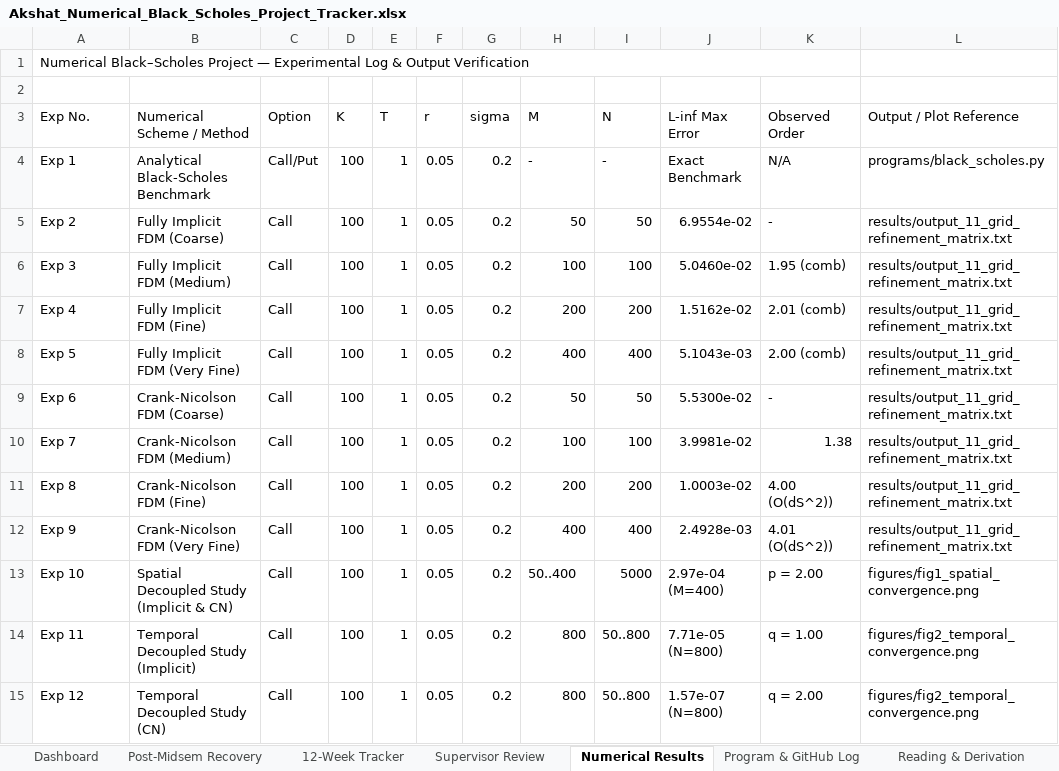
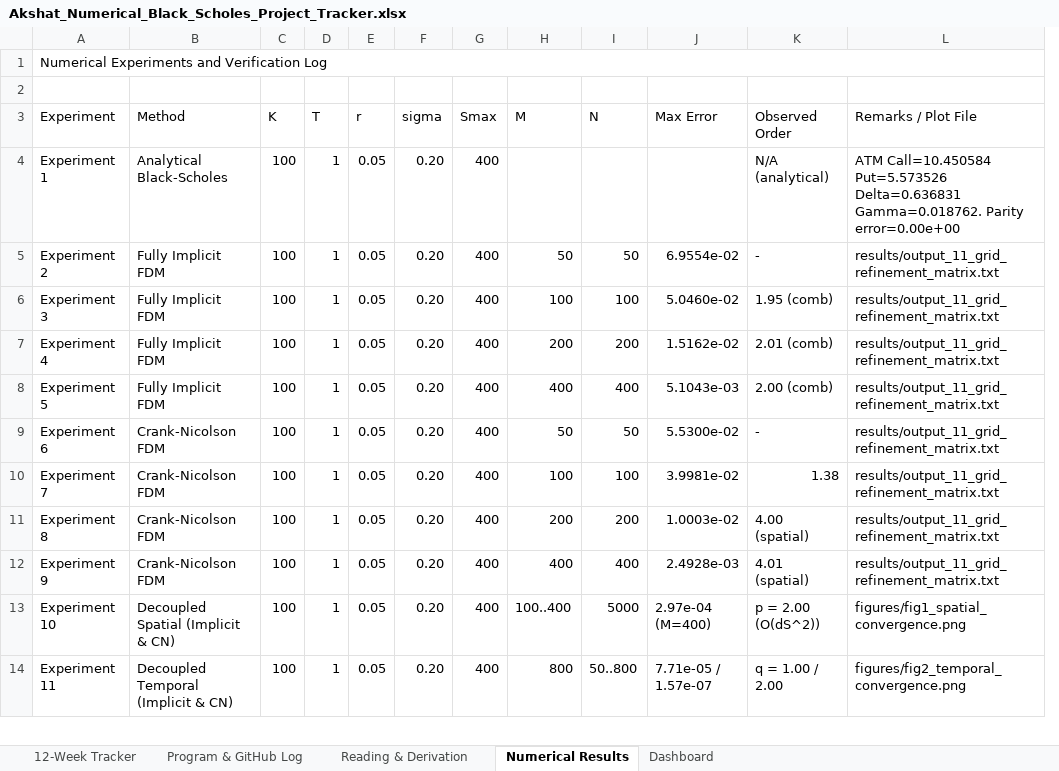
Before and after one commit to akshatkumar-1209/numerical-black-scholes-fdm, an Excel workbook: Akshat_Numerical_Black_Scholes_Project_Tracker.xlsx, sheet Numerical Results, drawn as a sheet; only a part is shown; values as stored, in another font and other column widths than the file's, no cell formats; removed rows and columns are numbered as before the commit, all else as after; the diff covers the shown part only; the diff names each change by its address in the sheet, - before the commit and + after, or states it on an @@ line.

Commit message:
tracker: update project tracker in professor's 5-sheet format through Week 11

```diff
--- a/Akshat_Numerical_Black_Scholes_Project_Tracker.xlsx (sheet Numerical Results)
+++ b/Akshat_Numerical_Black_Scholes_Project_Tracker.xlsx (sheet Numerical Results)
-sheet tab: Post-Midsem Recovery
-sheet tab: Supervisor Review
@@ sheet tab order changed: 12-Week Tracker | Program & GitHub Log | Reading & Derivation | Numerical Results | Dashboard @@
-column C (Option), rows 5-14: all Call
+column G (Smax), rows 5-14: all 400
-A1 (Experiment): Numerical Black–Scholes Project — Experimental Log & Output Verification
+A1 (Experiment): Numerical Experiments and Verification Log
-A1:K1 merged
+A1:L1 merged
-A3: Exp No.
+A3: Experiment
-B3: Numerical Scheme / Method
+B3: Method
-J3: L-inf Max Error
+J3: Max Error
-L3: Output / Plot Reference
+L3: Remarks / Plot File
-row 4: Exp 1 | Analytical Black-Scholes Benchmark | Call/Put | 100 | 1 | 0.05 | 0.2 | - | - | Exact Benchmark | N/A | programs/black_scholes.py
+row 4: Experiment 1 | Analytical Black-Scholes | 100 | 1 | 0.05 | 0.20 | 400 |  |  |  | N/A (analytical) | ATM Call=10.450584 Put=5.573526 Delta=0.636831 Gamma=0.018762. Parity error=0.00e+00
-A5 (Experiment): Exp 2
+A5 (Experiment): Experiment 2
-B5 (Method): Fully Implicit FDM (Coarse)
+B5 (Method): Fully Implicit FDM
-F5:F14 (sigma): 0.2
+F5:F14 (sigma): 0.20
-A6 (Experiment): Exp 3
+A6 (Experiment): Experiment 3
-B6 (Method): Fully Implicit FDM (Medium)
+B6 (Method): Fully Implicit FDM
-A7 (Experiment): Exp 4
+A7 (Experiment): Experiment 4
-B7 (Method): Fully Implicit FDM (Fine)
+B7 (Method): Fully Implicit FDM
-A8 (Experiment): Exp 5
+A8 (Experiment): Experiment 5
-B8 (Method): Fully Implicit FDM (Very Fine)
+B8 (Method): Fully Implicit FDM
-A9 (Experiment): Exp 6
+A9 (Experiment): Experiment 6
-B9 (Method): Crank-Nicolson FDM (Coarse)
+B9 (Method): Crank-Nicolson FDM
-A10 (Experiment): Exp 7
+A10 (Experiment): Experiment 7
-B10 (Method): Crank-Nicolson FDM (Medium)
+B10 (Method): Crank-Nicolson FDM
-A11 (Experiment): Exp 8
+A11 (Experiment): Experiment 8
-B11 (Method): Crank-Nicolson FDM (Fine)
+B11 (Method): Crank-Nicolson FDM
-K11 (Observed Order): 4.00 (O(dS^2))
+K11 (Observed Order): 4.00 (spatial)
-A12 (Experiment): Exp 9
+A12 (Experiment): Experiment 9
-B12 (Method): Crank-Nicolson FDM (Very Fine)
+B12 (Method): Crank-Nicolson FDM
-K12 (Observed Order): 4.01 (O(dS^2))
+K12 (Observed Order): 4.01 (spatial)
-A13 (Experiment): Exp 10
+A13 (Experiment): Experiment 10
-B13 (Method): Spatial Decoupled Study (Implicit & CN)
+B13 (Method): Decoupled Spatial (Implicit & CN)
-H13 (M): 50..400
+H13 (M): 100..400
-K13 (Observed Order): p = 2.00
+K13 (Observed Order): p = 2.00 (O(dS^2))
-A14 (Experiment): Exp 11
+A14 (Experiment): Experiment 11
-B14 (Method): Temporal Decoupled Study (Implicit)
+B14 (Method): Decoupled Temporal (Implicit & CN)
-J14 (Max Error): 7.71e-05 (N=800)
+J14 (Max Error): 7.71e-05 / 1.57e-07
-K14 (Observed Order): q = 1.00
+K14 (Observed Order): q = 1.00 / 2.00
-row 15: Exp 12 | Temporal Decoupled Study (CN) | Call | 100 | 1 | 0.05 | 0.2 | 800 | 50..800 | 1.57e-07 (N=800) | q = 2.00 | figures/fig2_temporal_convergence.png
```
Also changed, not shown: 1 removed row and 4 edited cells elsewhere in this sheet, sheet 12-Week Tracker, sheet Program & GitHub Log, sheet Reading & Derivation, sheet Dashboard, cell formats, charts or pictures.
